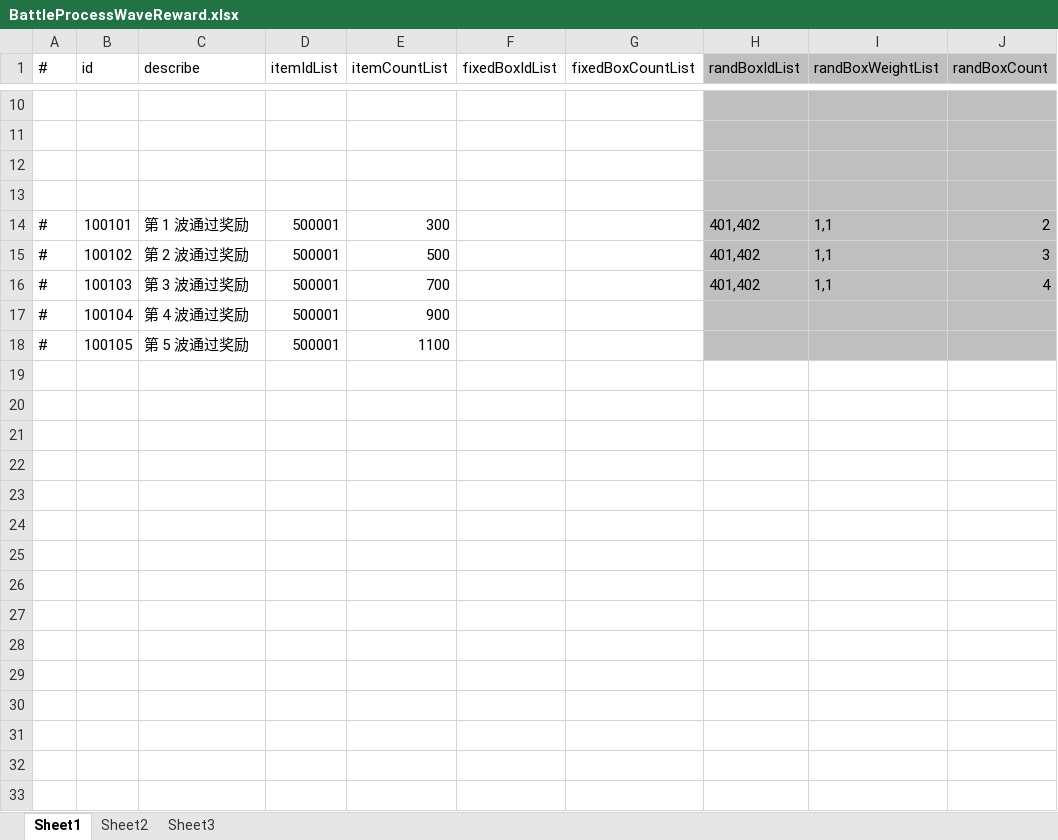
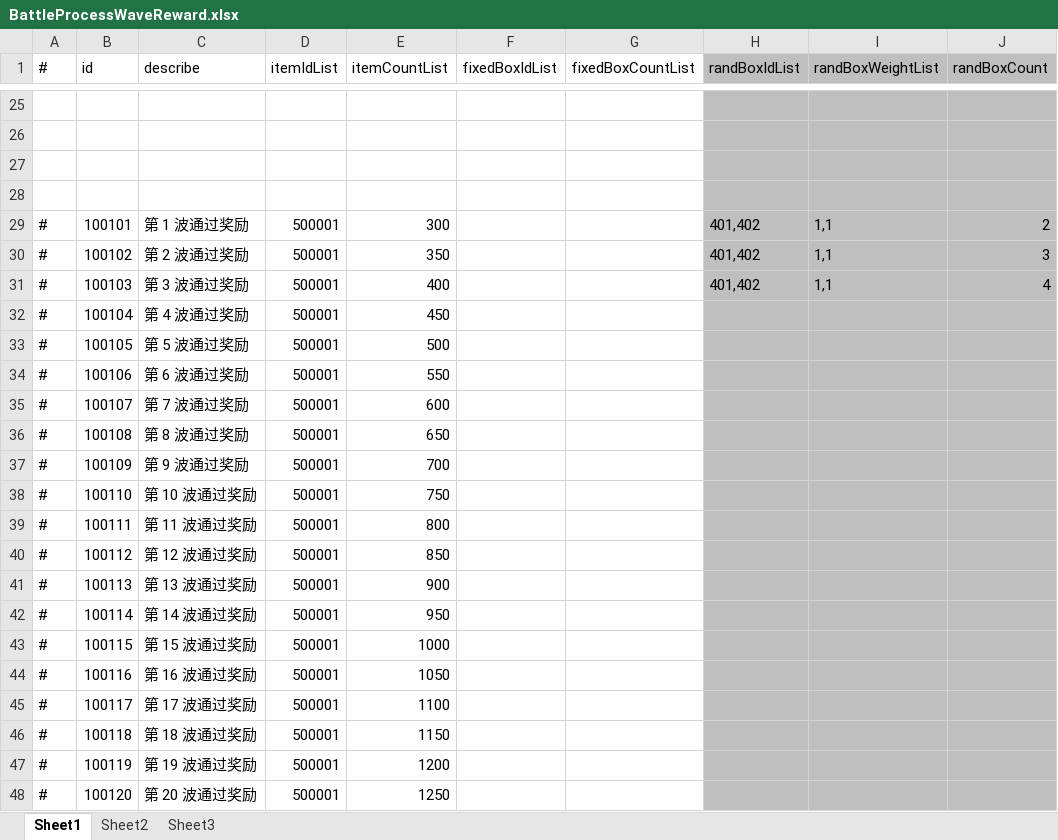
Before and after one commit to thanklzhang/001_GameFramework_Config, an Excel workbook: data_config/BattleProcessWaveReward.xlsx, sheet Sheet1, drawn as a sheet; only a part is shown, gaps mark what is left out; values as stored, in another font and other column widths than the file's, no borders; addresses are those after the commit; the diff covers the shown part only; the diff names each change by its address in the sheet, - before the commit and + after, or states it on an @@ line.

Commit message:
【battle】战斗流程修改

```diff
--- a/data_config/BattleProcessWaveReward.xlsx (sheet Sheet1)
+++ b/data_config/BattleProcessWaveReward.xlsx (sheet Sheet1)
-E30 (itemCountList): 500
+E30 (itemCountList): 350
-E31 (itemCountList): 700
+E31 (itemCountList): 400
-E32 (itemCountList): 900
+E32 (itemCountList): 450
-E33 (itemCountList): 1100
+E33 (itemCountList): 500
+row 34: # | 100106 | 第 6 波通过奖励 | 500001 | 550
+row 35: # | 100107 | 第 7 波通过奖励 | 500001 | 600
+row 36: # | 100108 | 第 8 波通过奖励 | 500001 | 650
+row 37: # | 100109 | 第 9 波通过奖励 | 500001 | 700
+row 38: # | 100110 | 第 10 波通过奖励 | 500001 | 750
+row 39: # | 100111 | 第 11 波通过奖励 | 500001 | 800
+row 40: # | 100112 | 第 12 波通过奖励 | 500001 | 850
+row 41: # | 100113 | 第 13 波通过奖励 | 500001 | 900
+row 42: # | 100114 | 第 14 波通过奖励 | 500001 | 950
+row 43: # | 100115 | 第 15 波通过奖励 | 500001 | 1000
+row 44: # | 100116 | 第 16 波通过奖励 | 500001 | 1050
+row 45: # | 100117 | 第 17 波通过奖励 | 500001 | 1100
+row 46: # | 100118 | 第 18 波通过奖励 | 500001 | 1150
+row 47: # | 100119 | 第 19 波通过奖励 | 500001 | 1200
+row 48: # | 100120 | 第 20 波通过奖励 | 500001 | 1250
```
Also changed, not shown: 15 added rows elsewhere in this sheet, data_config/Battle.xlsx, data_config/BattleMap.xlsx, 13 other files.
